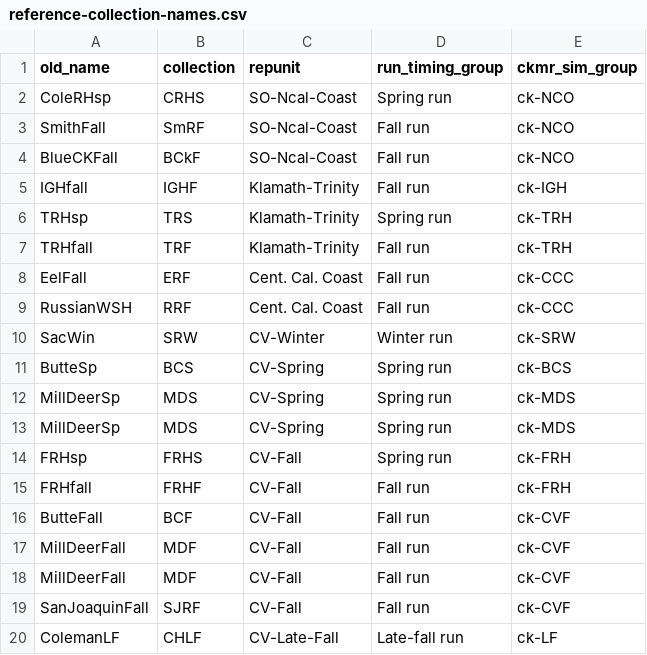
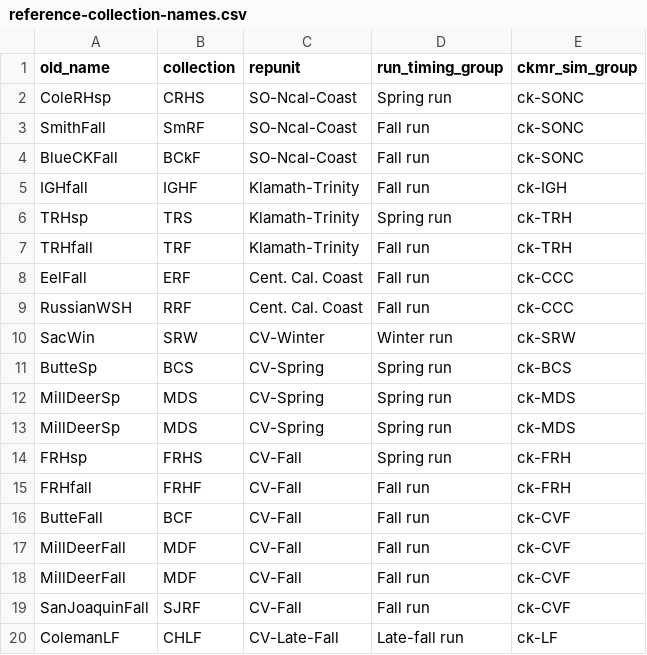
Before and after one commit to eriqande/california-chinook-microhaps, a CSV file: inputs/reference-collection-names.csv, drawn as a sheet.

Commit message:
Got a CKMR figure done.
Still need to get it into the text.

```diff
--- a/inputs/reference-collection-names.csv
+++ b/inputs/reference-collection-names.csv
@@ -1,5 +1,5 @@
 old_name,collection,repunit,run_timing_group,ckmr_sim_group
-ColeRHsp,CRHS,SO-Ncal-Coast,Spring run,ck-NCO
-SmithFall,SmRF,SO-Ncal-Coast,Fall run,ck-NCO
-BlueCKFall,BCkF,SO-Ncal-Coast,Fall run,ck-NCO
+ColeRHsp,CRHS,SO-Ncal-Coast,Spring run,ck-SONC
+SmithFall,SmRF,SO-Ncal-Coast,Fall run,ck-SONC
+BlueCKFall,BCkF,SO-Ncal-Coast,Fall run,ck-SONC
 IGHfall,IGHF,Klamath-Trinity,Fall run,ck-IGH
```
Also changed, not shown: 6 other files.
